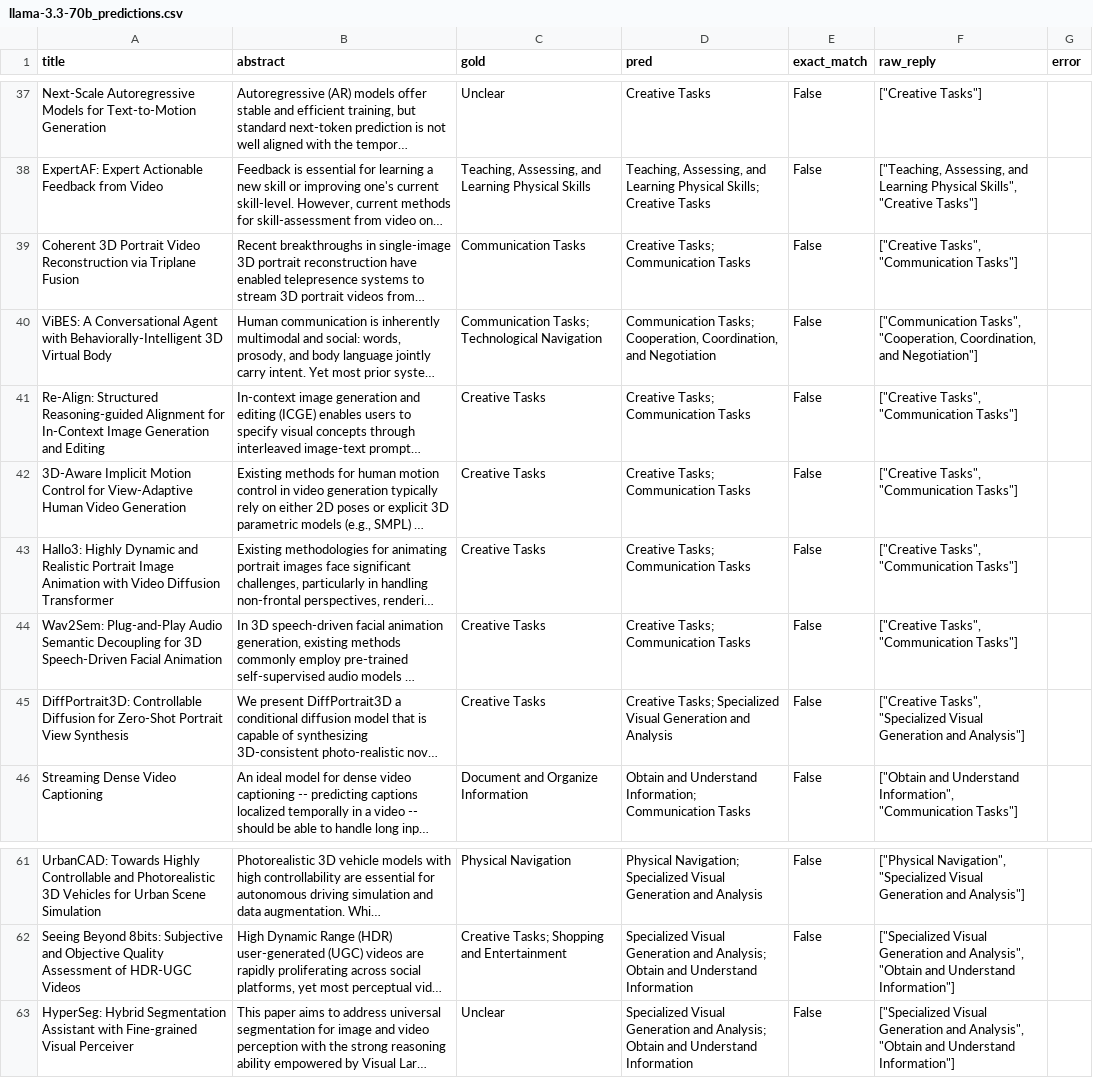
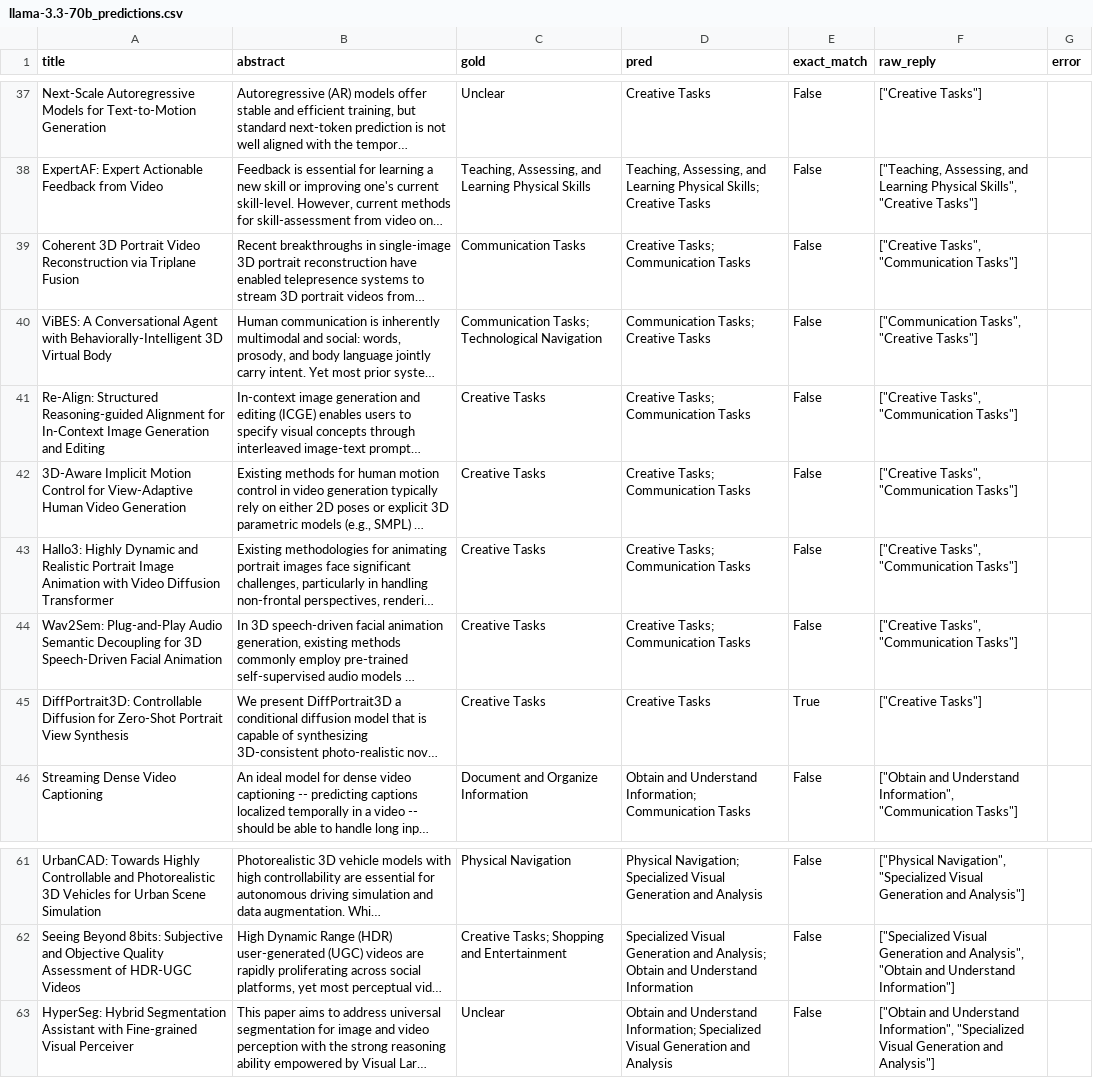
Before and after one commit to andrew-b-shaw/cv-lit-review, a CSV file: 2-model-comparison/results/llama-3.3-70b_predictions.csv, drawn as a sheet; only a part is shown, gaps mark what is left out; long unchanged cells end in …; the diff covers the shown part only; the diff names each change by its address in the sheet, - before the commit and + after, or states it on an @@ line.

```diff
--- a/2-model-comparison/results/llama-3.3-70b_predictions.csv
+++ b/2-model-comparison/results/llama-3.3-70b_predictions.csv
-D40 (pred): Communication Tasks; Cooperation, Coordination, and Negotiation
+D40 (pred): Communication Tasks; Creative Tasks
-F40 (raw_reply): ["Communication Tasks", "Cooperation, Coordination, and Negotiation"]
+F40 (raw_reply): ["Communication Tasks", "Creative Tasks"]
-D45 (pred): Creative Tasks; Specialized Visual Generation and Analysis
+D45 (pred): Creative Tasks
-E45 (exact_match): False
+E45 (exact_match): True
-F45 (raw_reply): ["Creative Tasks", "Specialized Visual Generation and Analysis"]
+F45 (raw_reply): ["Creative Tasks"]
-D63 (pred): Specialized Visual Generation and Analysis; Obtain and Understand Information
+D63 (pred): Obtain and Understand Information; Specialized Visual Generation and Analysis
-F63 (raw_reply): ["Specialized Visual Generation and Analysis", "Obtain and Understand Information"]
+F63 (raw_reply): ["Obtain and Understand Information", "Specialized Visual Generation and Analysis"]
```
Also changed, not shown: 33 edited cells elsewhere in this file, 2-model-comparison/results/deepseek-v4.1-flash_predictions.csv, 2-model-comparison/results/qwen3.8-flash_predictions.csv, 3 other files.
